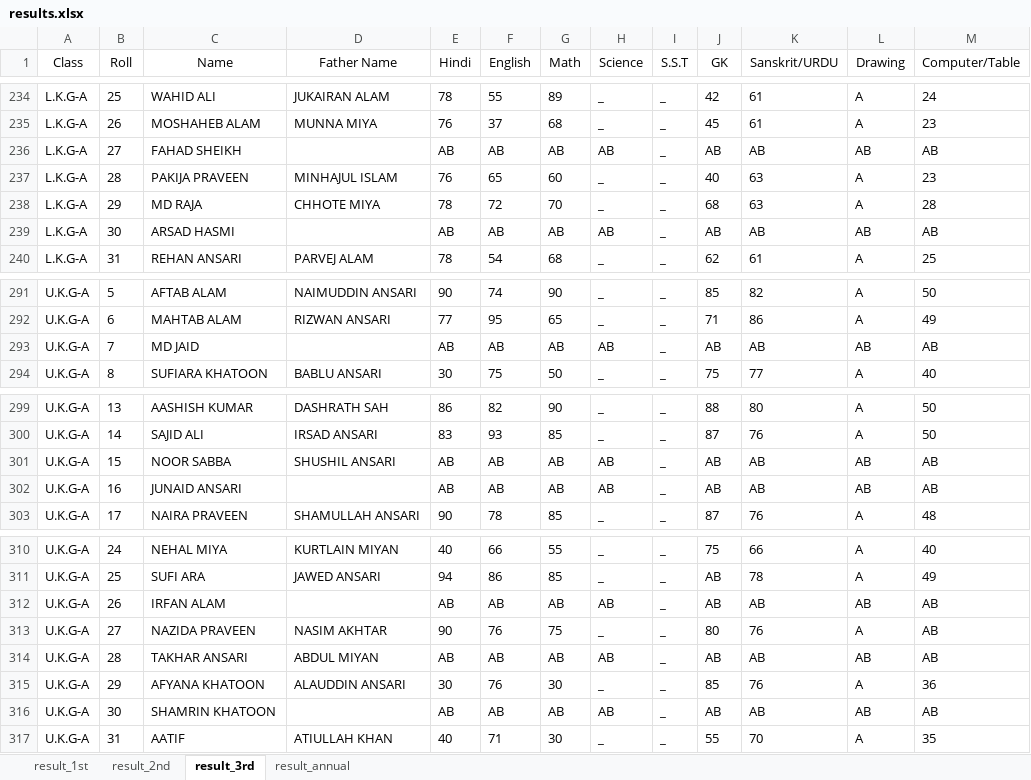
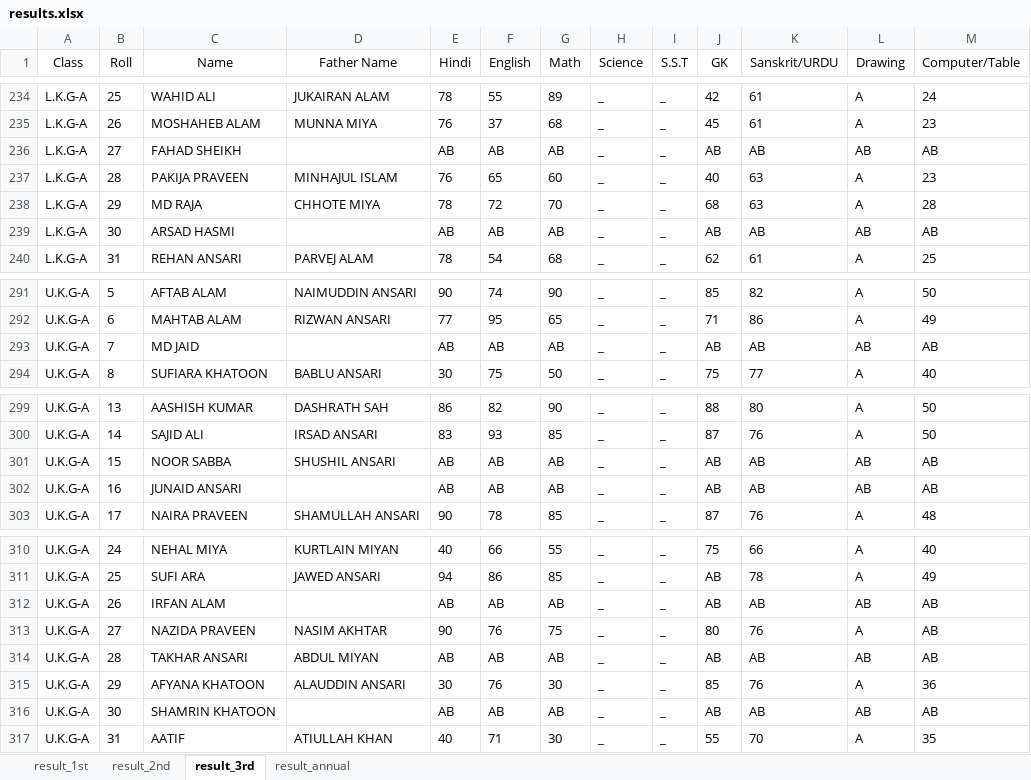
Before and after one commit to Tanfeez305204/starpublicschool-new, an Excel workbook: results.xlsx, sheet result_3rd, drawn as a sheet; only a part is shown, gaps mark what is left out; values as stored, in another font and other column widths than the file's, no borders; the diff names each change by its address in the sheet, - before the commit and + after, or states it on an @@ line.

```diff
--- a/results.xlsx (sheet result_3rd)
+++ b/results.xlsx (sheet result_3rd)
-H236 (Science): AB
+H236 (Science): _
-H239 (Science): AB
+H239 (Science): _
-H293 (Science): AB
+H293 (Science): _
-H301:H302 (Science): AB
+H301:H302 (Science): _
-H312 (Science): AB
+H312 (Science): _
-H314 (Science): AB
+H314 (Science): _
-H316 (Science): AB
+H316 (Science): _
```
Also changed, not shown: sheet result_2nd, sheet result_1st, 4 other files.
